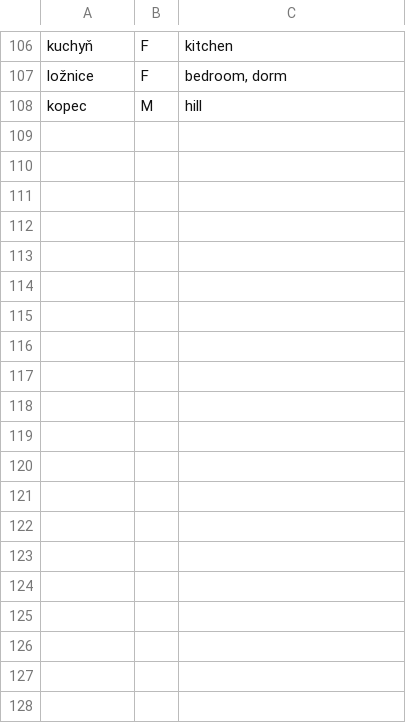
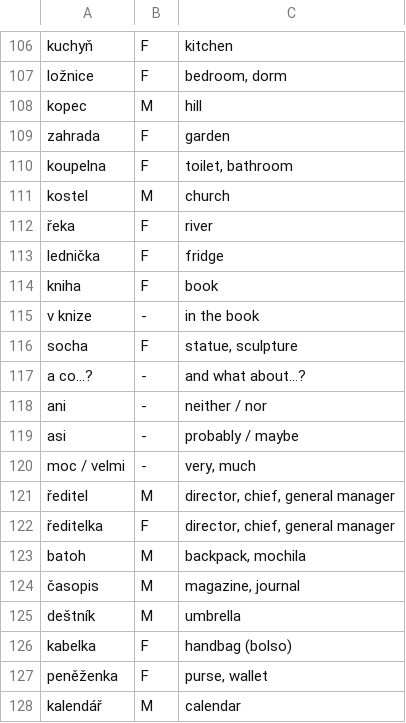
Before and after one commit to danielmbcn/guesslova, a CSV file: words-and-sentences.csv, drawn as a sheet; only a part is shown, gaps mark what is left out; the diff covers the shown part only.

Commit message:
New words added

```diff
--- a/words-and-sentences.csv
+++ b/words-and-sentences.csv
@@ -108 +108,21 @@ ložnice	F	bedroom, dorm
 kopec	M	hill
+zahrada	F	garden
+koupelna	F	toilet, bathroom
+kostel	M	church
+řeka	F	river
+lednička	F	fridge
+kniha	F	book
+v knize	-	in the book
+socha	F	statue, sculpture
+a co…?	-	and what about…?
+ani	-	neither / nor
+asi	-	probably / maybe
+moc / velmi	-	very, much
+ředitel	M	director, chief, general manager
+ředitelka	F	director, chief, general manager
+batoh	M	backpack, mochila
+časopis	M	magazine, journal
+deštník	M	umbrella
+kabelka	F	handbag (bolso)
+peněženka	F	purse, wallet
+kalendář	M	calendar
```
Also changed, not shown: 24 added rows elsewhere in this file, 2 other files.
